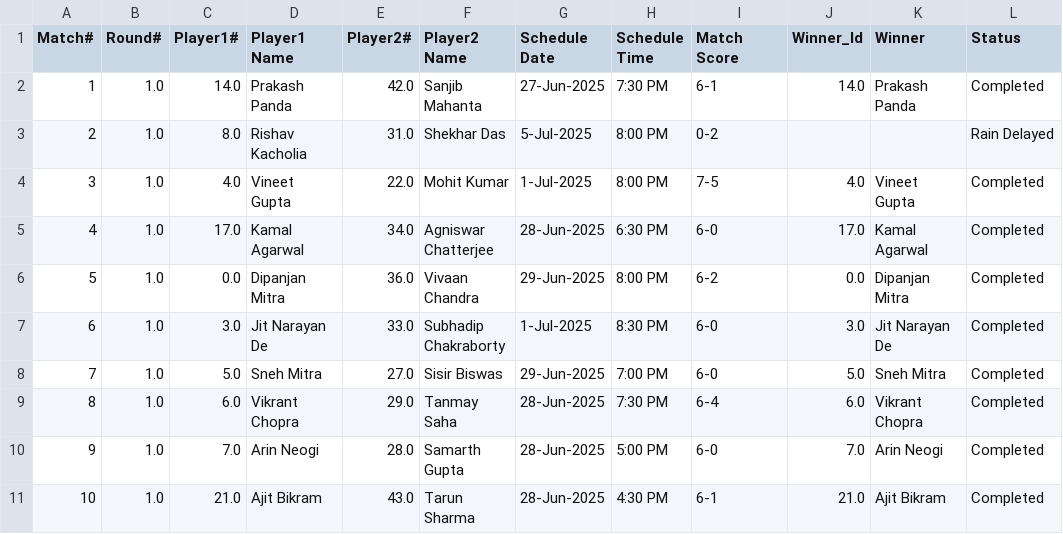
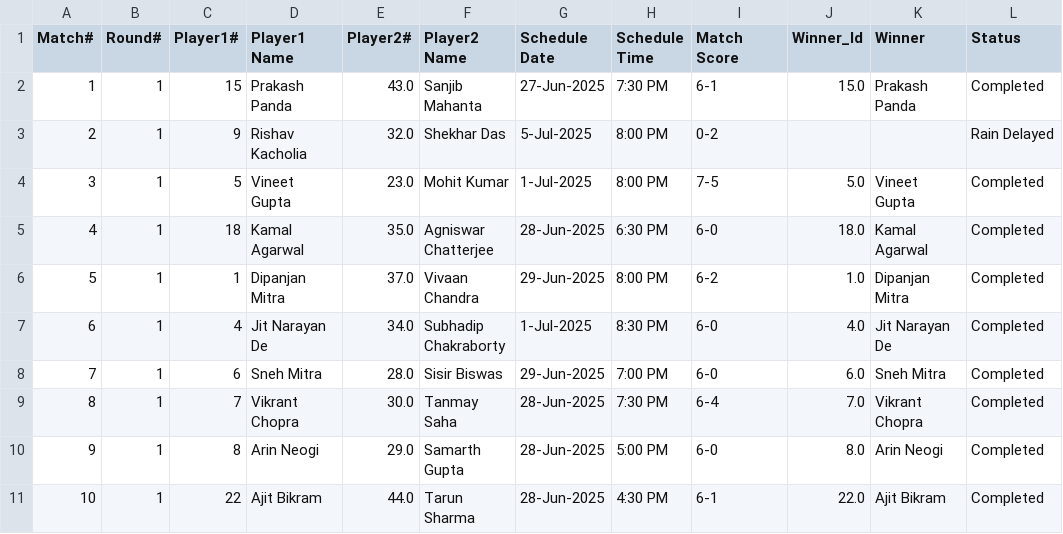
Before and after one commit to sjs1729/EGVOpen, a CSV file: Match_Results.csv, drawn as a sheet; only a part is shown; the diff covers the shown part only.

```diff
--- a/Match_Results.csv
+++ b/Match_Results.csv
@@ -1,11 +1,11 @@
 Match#,Round#,Player1#,Player1 Name,Player2#,Player2 Name,Schedule Date,Schedule Time,Match Score,Winner_Id,Winner,Status
-1,1.0,14.0,Prakash Panda,42.0,Sanjib Mahanta,27-Jun-2025,7:30 PM,6-1,14.0,Prakash Panda,Completed
-2,1.0,8.0,Rishav Kacholia,31.0,Shekhar Das,5-Jul-2025,8:00 PM,0-2,,,Rain Delayed
-3,1.0,4.0,Vineet Gupta,22.0,Mohit Kumar,1-Jul-2025,8:00 PM,7-5,4.0,Vineet Gupta,Completed
-4,1.0,17.0,Kamal Agarwal,34.0,Agniswar Chatterjee,28-Jun-2025,6:30 PM,6-0,17.0,Kamal Agarwal,Completed
-5,1.0,0.0,Dipanjan Mitra,36.0,Vivaan Chandra,29-Jun-2025,8:00 PM,6-2,0.0,Dipanjan Mitra,Completed
-6,1.0,3.0,Jit Narayan De,33.0,Subhadip Chakraborty,1-Jul-2025,8:30 PM,6-0,3.0,Jit Narayan De,Completed
-7,1.0,5.0,Sneh Mitra,27.0,Sisir Biswas,29-Jun-2025,7:00 PM,6-0,5.0,Sneh Mitra,Completed
-8,1.0,6.0,Vikrant Chopra,29.0,Tanmay Saha,28-Jun-2025,7:30 PM,6-4,6.0,Vikrant Chopra,Completed
-9,1.0,7.0,Arin Neogi,28.0,Samarth Gupta,28-Jun-2025,5:00 PM,6-0,7.0,Arin Neogi,Completed
-10,1.0,21.0,Ajit Bikram,43.0,Tarun Sharma,28-Jun-2025,4:30 PM,6-1,21.0,Ajit Bikram,Completed
+1,1,15,Prakash Panda,43.0,Sanjib Mahanta,27-Jun-2025,7:30 PM,6-1,15.0,Prakash Panda,Completed
+2,1,9,Rishav Kacholia,32.0,Shekhar Das,5-Jul-2025,8:00 PM,0-2,,,Rain Delayed
+3,1,5,Vineet Gupta,23.0,Mohit Kumar,1-Jul-2025,8:00 PM,7-5,5.0,Vineet Gupta,Completed
+4,1,18,Kamal Agarwal,35.0,Agniswar Chatterjee,28-Jun-2025,6:30 PM,6-0,18.0,Kamal Agarwal,Completed
+5,1,1,Dipanjan Mitra,37.0,Vivaan Chandra,29-Jun-2025,8:00 PM,6-2,1.0,Dipanjan Mitra,Completed
+6,1,4,Jit Narayan De,34.0,Subhadip Chakraborty,1-Jul-2025,8:30 PM,6-0,4.0,Jit Narayan De,Completed
+7,1,6,Sneh Mitra,28.0,Sisir Biswas,29-Jun-2025,7:00 PM,6-0,6.0,Sneh Mitra,Completed
+8,1,7,Vikrant Chopra,30.0,Tanmay Saha,28-Jun-2025,7:30 PM,6-4,7.0,Vikrant Chopra,Completed
+9,1,8,Arin Neogi,29.0,Samarth Gupta,28-Jun-2025,5:00 PM,6-0,8.0,Arin Neogi,Completed
+10,1,22,Ajit Bikram,44.0,Tarun Sharma,28-Jun-2025,4:30 PM,6-1,22.0,Ajit Bikram,Completed
```
Also changed, not shown: 148 edited cells elsewhere in this file, MatchStat.csv, 1 other file.
